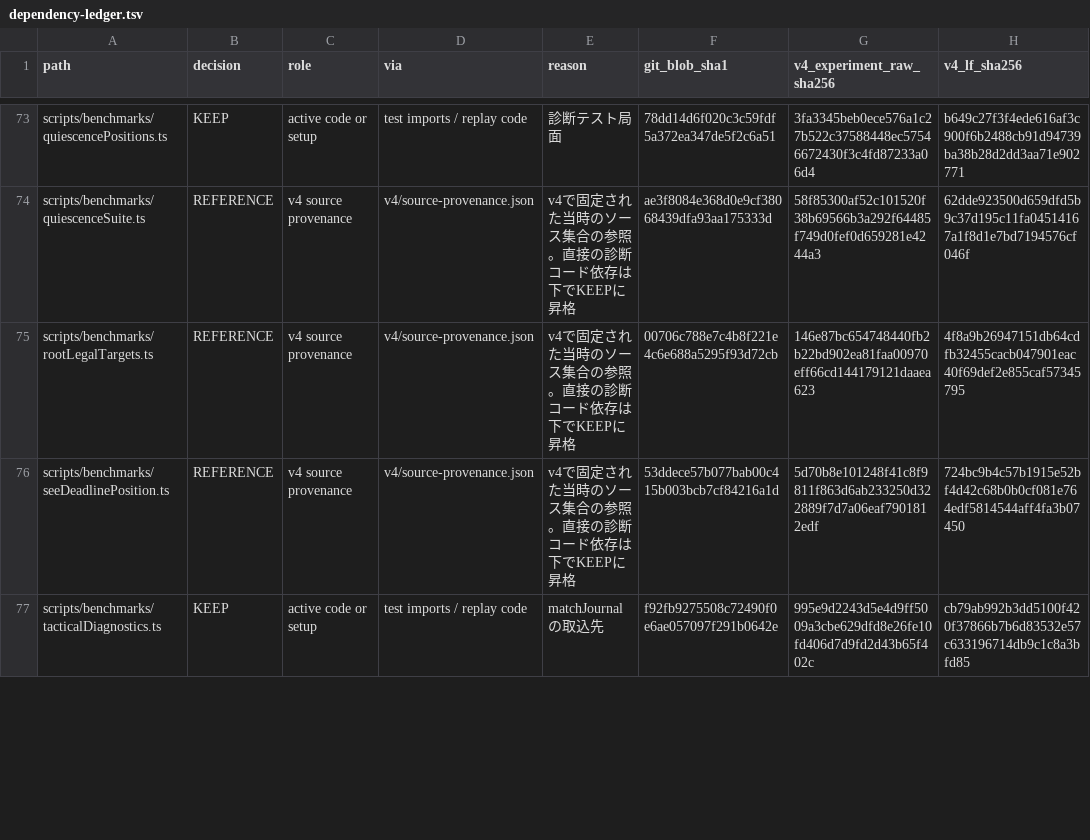
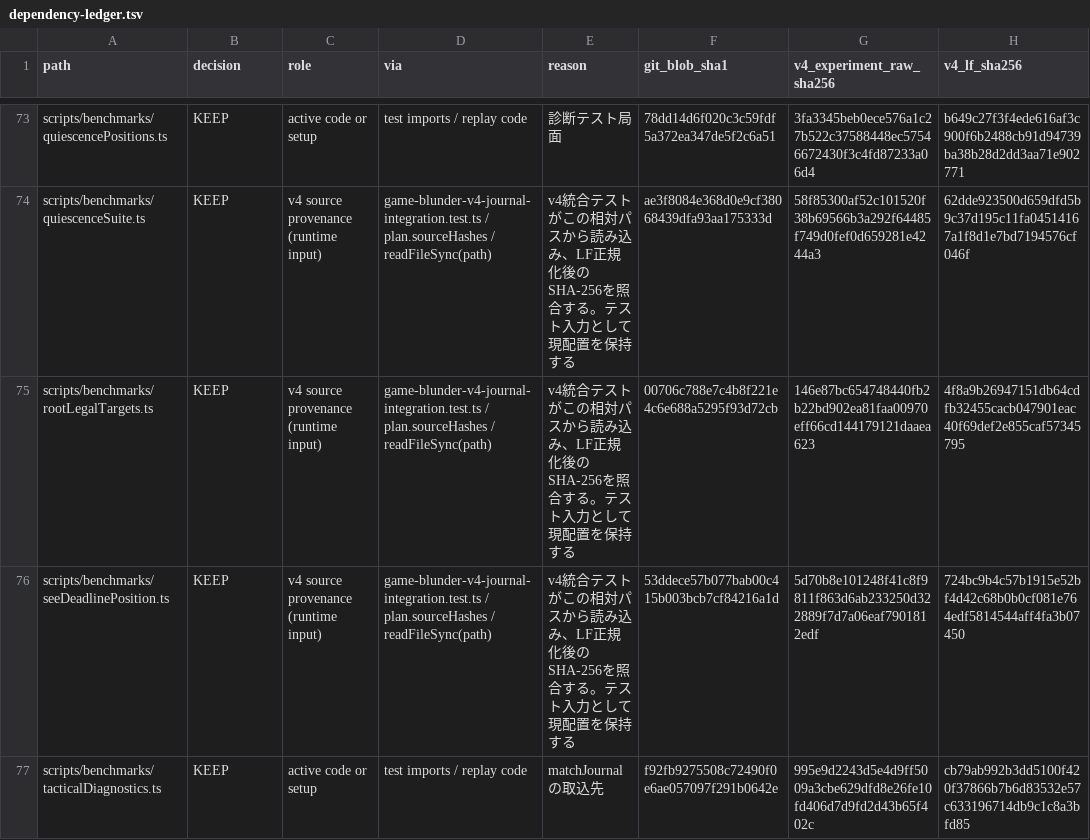
Before and after one commit to tetsujisugimori-coder/Shogi-App, a TSV file: docs/benchmarks/research-inventory-20261124/dependency-ledger.tsv, drawn as a sheet; only a part is shown, gaps mark what is left out; the diff covers the shown part only; the diff names each change by its address in the sheet, - before the commit and + after, or states it on an @@ line.

```diff
--- a/docs/benchmarks/research-inventory-20261124/dependency-ledger.tsv
+++ b/docs/benchmarks/research-inventory-20261124/dependency-ledger.tsv
-B74:B76 (decision): REFERENCE
+B74:B76 (decision): KEEP
-C74:C76 (role): v4 source provenance
+C74:C76 (role): v4 source provenance (runtime input)
-D74:D76 (via): v4/source-provenance.json
+D74:D76 (via): game-blunder-v4-journal-integration.test.ts / plan.sourceHashes / readFileSync(path)
-E74:E76 (reason): v4で固定された当時のソース集合の参照。直接の診断コード依存は下でKEEPに昇格
+E74:E76 (reason): v4統合テストがこの相対パスから読み込み、LF正規化後のSHA-256を照合する。テスト入力として現配置を保持する
```
Also changed, not shown: 120 edited cells elsewhere in this file, docs/benchmarks/research-inventory-20261124/w1-ci-dependency-addendum.tsv, 3 other files.
